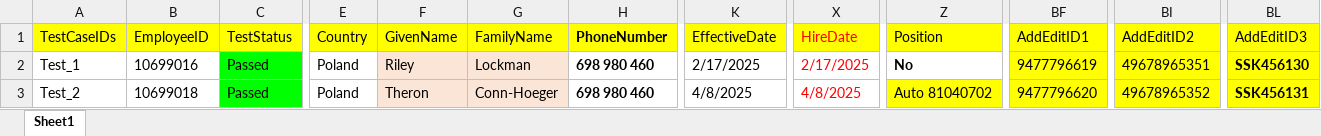
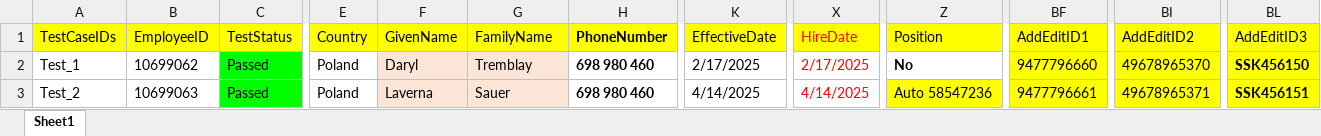
Before and after one commit to VasanthEzhilkumar/WorkdayRepo, an Excel workbook: Data/TestDataPoland-Regression.xlsx, sheet Sheet1, drawn as a sheet; only a part is shown, gaps mark what is left out; values as stored, in another font and other column widths than the file's, no borders; the diff names each change by its address in the sheet, - before the commit and + after, or states it on an @@ line.

```diff
--- a/Data/TestDataPoland-Regression.xlsx (sheet Sheet1)
+++ b/Data/TestDataPoland-Regression.xlsx (sheet Sheet1)
-B2 (EmployeeID): 10699016
+B2 (EmployeeID): 10699062
-F2 (GivenName): Riley
+F2 (GivenName): Daryl
-G2 (FamilyName): Lockman
+G2 (FamilyName): Tremblay
-BF2 (AddEditID1): 9477796619
+BF2 (AddEditID1): 9477796660
-BI2 (AddEditID2): 49678965351
+BI2 (AddEditID2): 49678965370
-BL2 (AddEditID3): SSK456130
+BL2 (AddEditID3): SSK456150
-B3 (EmployeeID): 10699018
+B3 (EmployeeID): 10699063
-F3 (GivenName): Theron
+F3 (GivenName): Laverna
-G3 (FamilyName): Conn-Hoeger
+G3 (FamilyName): Sauer
-K3 (EffectiveDate): 4/8/2025
+K3 (EffectiveDate): 4/14/2025
-X3 (HireDate): 4/8/2025
+X3 (HireDate): 4/14/2025
-Z3 (Position): Auto 81040702
+Z3 (Position): Auto 58547236
-BF3 (AddEditID1): 9477796620
+BF3 (AddEditID1): 9477796661
-BI3 (AddEditID2): 49678965352
+BI3 (AddEditID2): 49678965371
-BL3 (AddEditID3): SSK456131
+BL3 (AddEditID3): SSK456151
```
Also changed, not shown: Data/testDataHungry.xlsx, Data/testDataNetherland1.xlsx, 13 other files.
